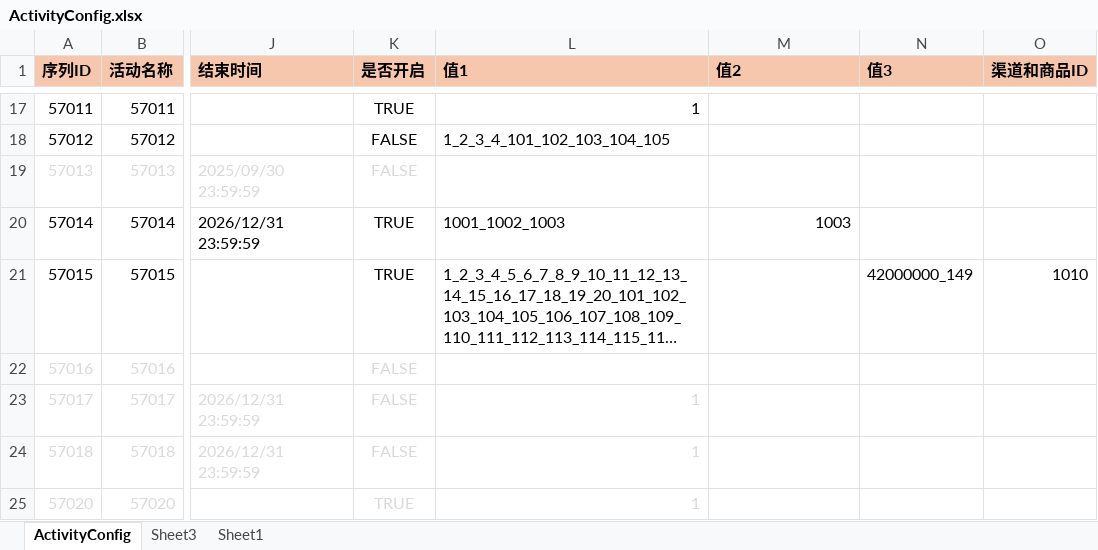
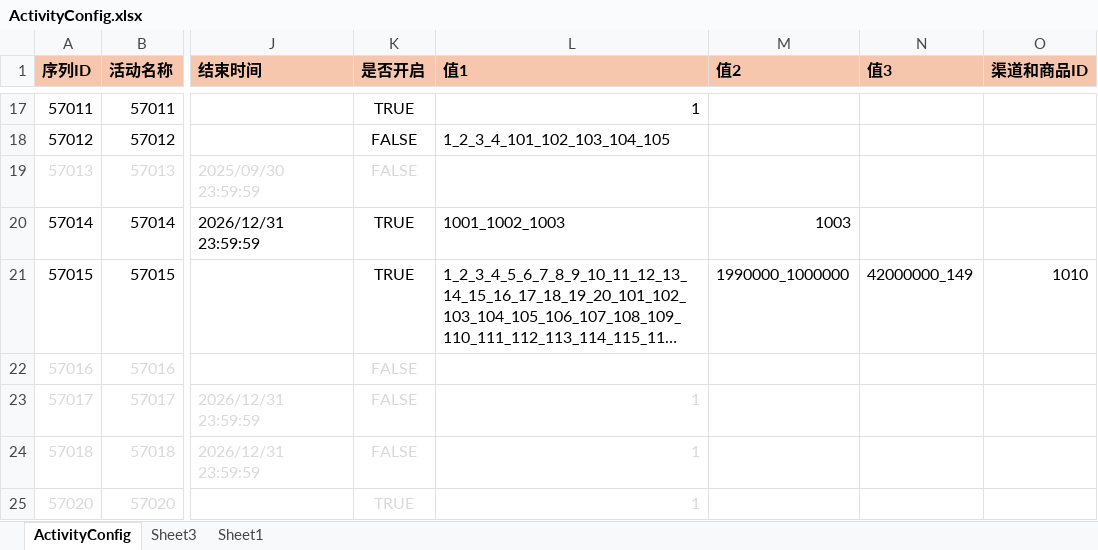
Before and after one commit to yanhailong/jjg2026, an Excel workbook: hall/resources/sample/ActivityConfig.xlsx, sheet ActivityConfig, drawn as a sheet; only a part is shown, gaps mark what is left out; long unchanged cells end in …; values as stored, in another font and other column widths than the file's, no borders; conditional formats not drawn; the diff names each change by its address in the sheet, - before the commit and + after, or states it on an @@ line.

```diff
--- a/hall/resources/sample/ActivityConfig.xlsx (sheet ActivityConfig)
+++ b/hall/resources/sample/ActivityConfig.xlsx (sheet ActivityConfig)
-M21 (值2): (empty)
+M21 (值2): 1990000_1000000
```
Also changed, not shown: hall/resources/sample/task.xlsx, ploy/resources/sample/task.xlsx, 6 other files.
